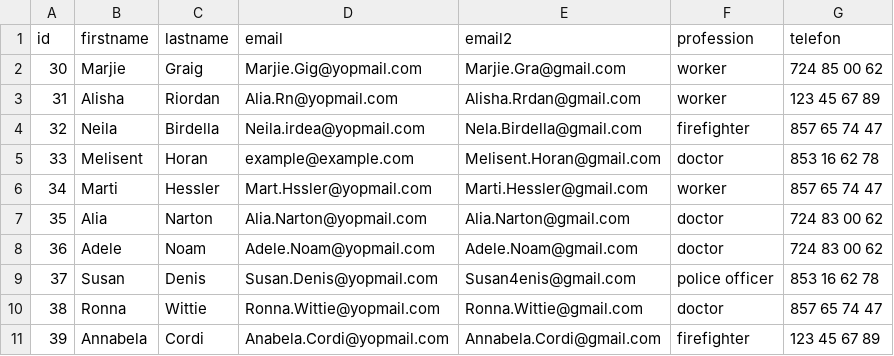
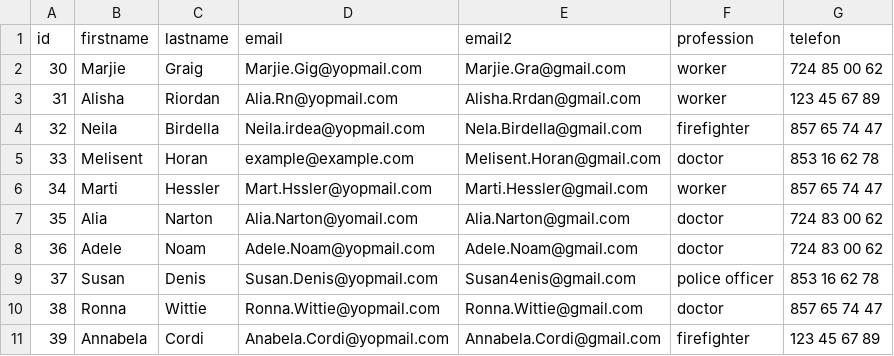
Before and after one commit to Enrgaraba/SensitiBot-Tests, a CSV file: ejemplocsv1.csv, drawn as a sheet; only a part is shown.

```diff
--- a/ejemplocsv1.csv
+++ b/ejemplocsv1.csv
@@ -6,3 +6,3 @@ id,firstname,lastname,email,email2,profession,telefon
 34,Marti,Hessler,Mart.Hssler@yopmail.com,Marti.Hessler@gmail.com,worker,857 65 74 47
-35,Alia,Narton,Alia.Narton@yopmail.com,Alia.Narton@gmail.com,doctor,724 83 00 62
+35,Alia,Narton,Alia.Narton@yomail.com,Alia.Narton@gmail.com,doctor,724 83 00 62
 36,Adele,Noam,Adele.Noam@yopmail.com,Adele.Noam@gmail.com,doctor,724 83 00 62
```
Also changed, not shown: 5 other files.
